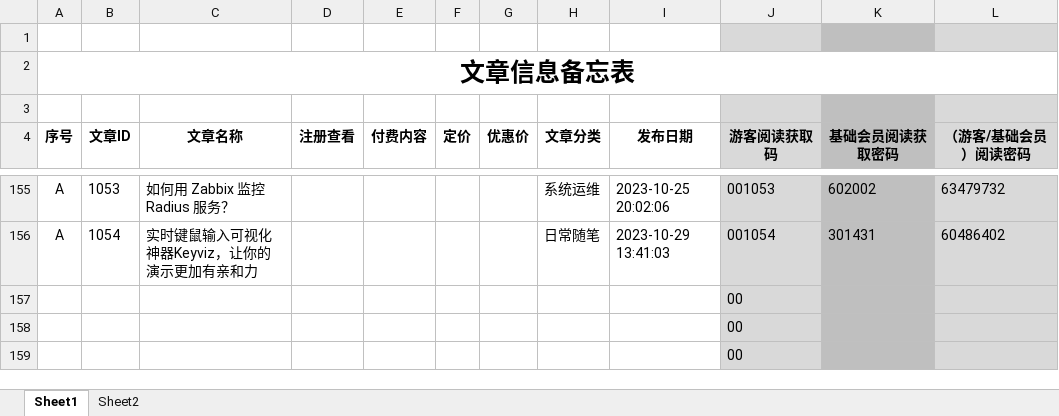
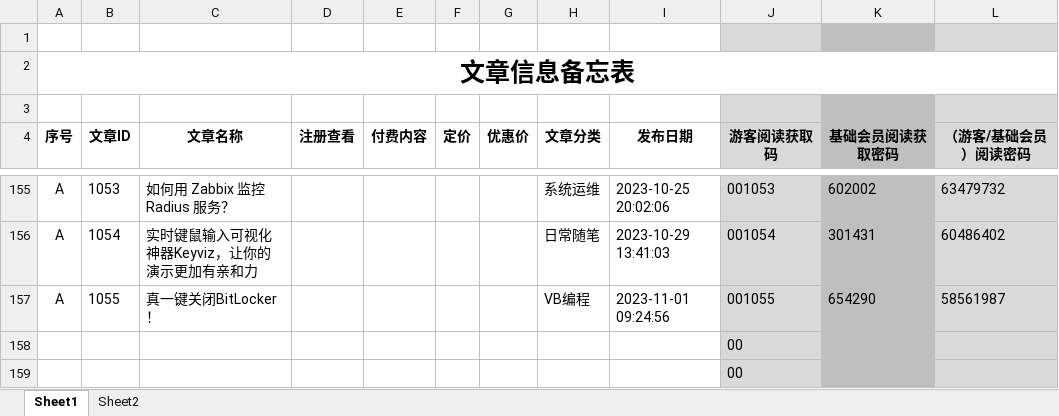
Before and after one commit to panxibei/writing, an Excel workbook: 11_付费课程/99.资料/文章信息备忘表.xlsx, sheet Sheet1, drawn as a sheet; only a part is shown, gaps mark what is left out; values as stored, in another font and other column widths than the file's, no borders; conditional formats not drawn; removed rows and columns are numbered as before the commit, all else as after; the diff names each change by its address in the sheet, - before the commit and + after, or states it on an @@ line.

```diff
--- a/11_付费课程/99.资料/文章信息备忘表.xlsx (sheet Sheet1)
+++ b/11_付费课程/99.资料/文章信息备忘表.xlsx (sheet Sheet1)
-row 157:  |  |  |  |  |  |  |  |  | 00
+row 157: A | 1055 | 真一键关闭BitLocker！ |  |  |  |  | VB编程 | 2023-11-01 09:24:56 | 001055 | 654290 | 58561987
```
Also changed, not shown: 21 other files.
